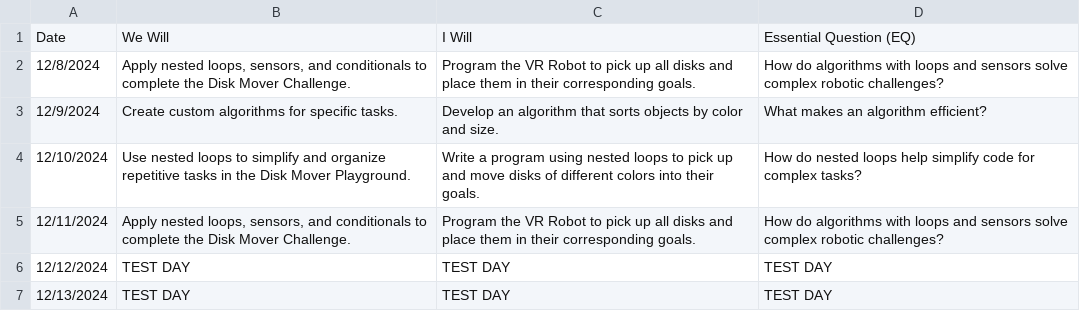
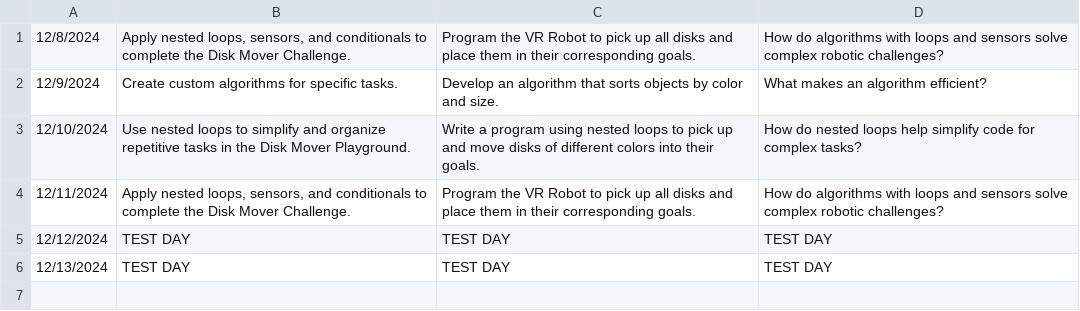
Before and after one commit to markalanjohnston/daily-objectives, a CSV file: data.csv, drawn as a sheet; the diff names each change by its address in the sheet, - before the commit and + after, or states it on an @@ line.

Commit message:
data update

```diff
--- a/data.csv
+++ b/data.csv
-row 1: Date | We Will | I Will | Essential Question (EQ)
```
